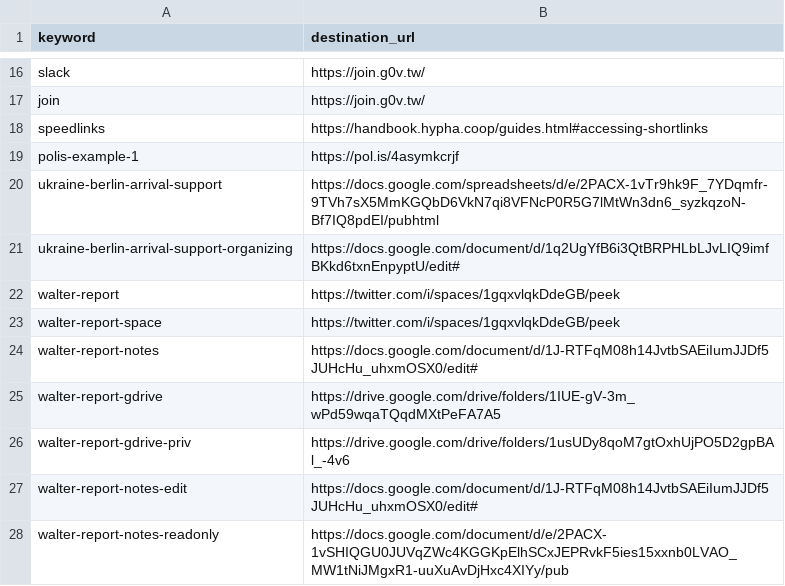
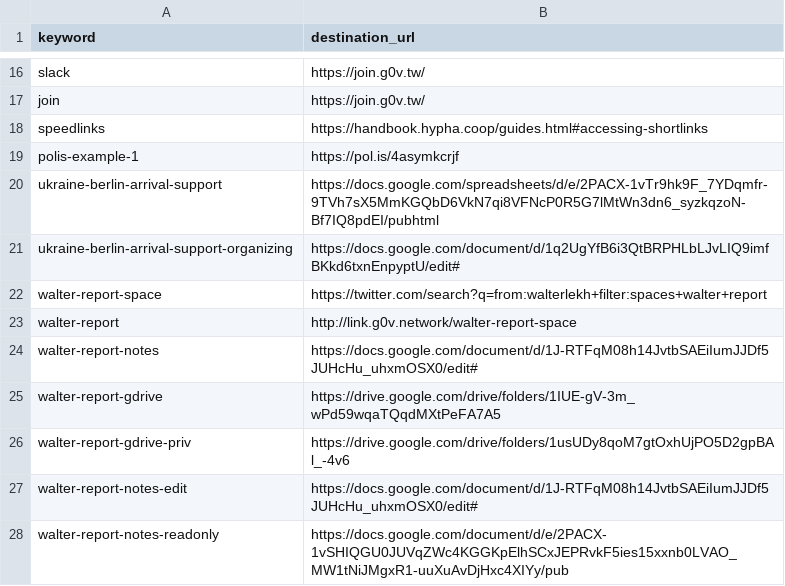
Before and after one commit to g0v-network/link.g0v.network, a CSV file: shortlinks.csv, drawn as a sheet; only a part is shown, gaps mark what is left out.

Commit message:
Update shortlinks.csv

```diff
--- a/shortlinks.csv
+++ b/shortlinks.csv
@@ -21,4 +21,4 @@ ukraine-berlin-arrival-support,https://docs.google.com/spreadsheets/d/e/2PACX-1v
 ukraine-berlin-arrival-support-organizing,https://docs.google.com/document/d/1q2UgYfB6i3QtBRPHLbLJvLIQ9imfBKkd6txnEnpyptU/edit#
-walter-report,https://twitter.com/i/spaces/1gqxvlqkDdeGB/peek
-walter-report-space,https://twitter.com/i/spaces/1gqxvlqkDdeGB/peek
+walter-report-space,https://twitter.com/search?q=from:walterlekh+filter:spaces+walter+report
+walter-report,http://link.g0v.network/walter-report-space
 walter-report-notes,https://docs.google.com/document/d/1J-RTFqM08h14JvtbSAEiIumJJDf5JUHcHu_uhxmOSX0/edit#
```
